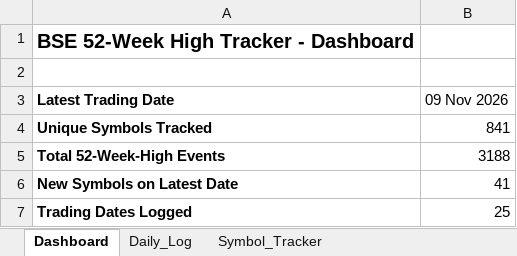
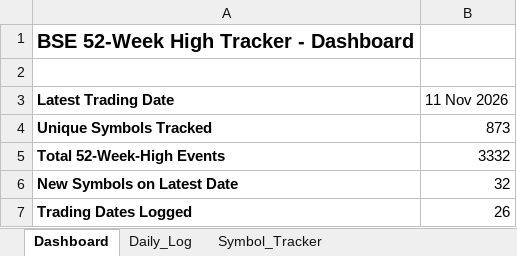
Before and after one commit to vinaybagri-jpg/52WHIGH, an Excel workbook: BSE_52Week_High_Tracker.xlsx, sheet Dashboard, drawn as a sheet; values as stored, in another font and other column widths than the file's, no borders; the diff names each change by its address in the sheet, - before the commit and + after, or states it on an @@ line.

```diff
--- a/BSE_52Week_High_Tracker.xlsx (sheet Dashboard)
+++ b/BSE_52Week_High_Tracker.xlsx (sheet Dashboard)
-B3: 09 Nov 2026
+B3: 11 Nov 2026
-B4 (11 Nov 2026): 841
+B4 (11 Nov 2026): 873
-B5 (11 Nov 2026): 3188
+B5 (11 Nov 2026): 3332
-B6 (11 Nov 2026): 41
+B6 (11 Nov 2026): 32
-B7 (11 Nov 2026): 25
+B7 (11 Nov 2026): 26
```
Also changed, not shown: sheet Daily_Log, sheet Symbol_Tracker, 3 other files.
